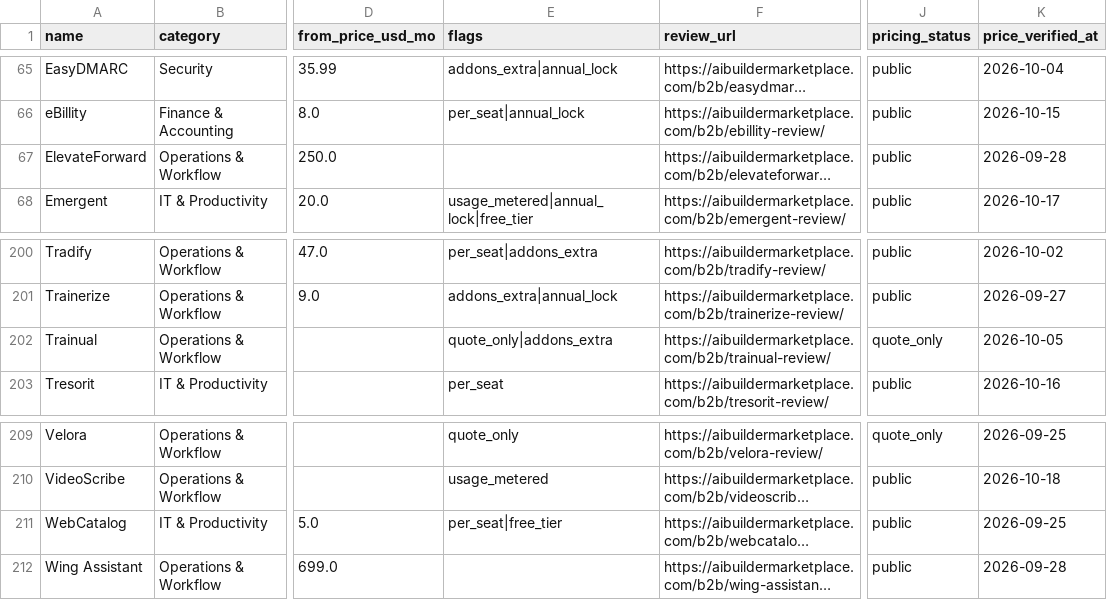
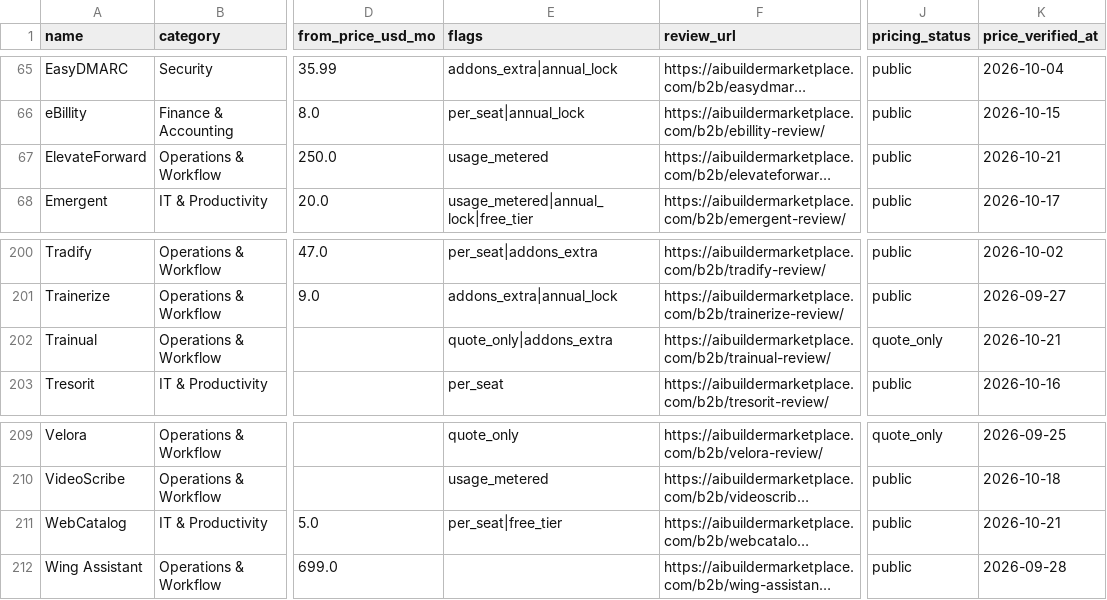
Before and after one commit to NewBegin-gif/officesoftwaremarketplace, a CSV file: data/osm-tools.csv, drawn as a sheet; only a part is shown, gaps mark what is left out; long unchanged cells end in …; the diff names each change by its address in the sheet, - before the commit and + after, or states it on an @@ line.

```diff
--- a/data/osm-tools.csv
+++ b/data/osm-tools.csv
-E67 (flags): (empty)
+E67 (flags): usage_metered
-K67 (price_verified_at): 2026-09-28
+K67 (price_verified_at): 2026-10-21
-K202 (price_verified_at): 2026-10-05
+K202 (price_verified_at): 2026-10-21
-K211 (price_verified_at): 2026-09-25
+K211 (price_verified_at): 2026-10-21
```
Also changed, not shown: data/osm-flags.csv, 12 other files.
